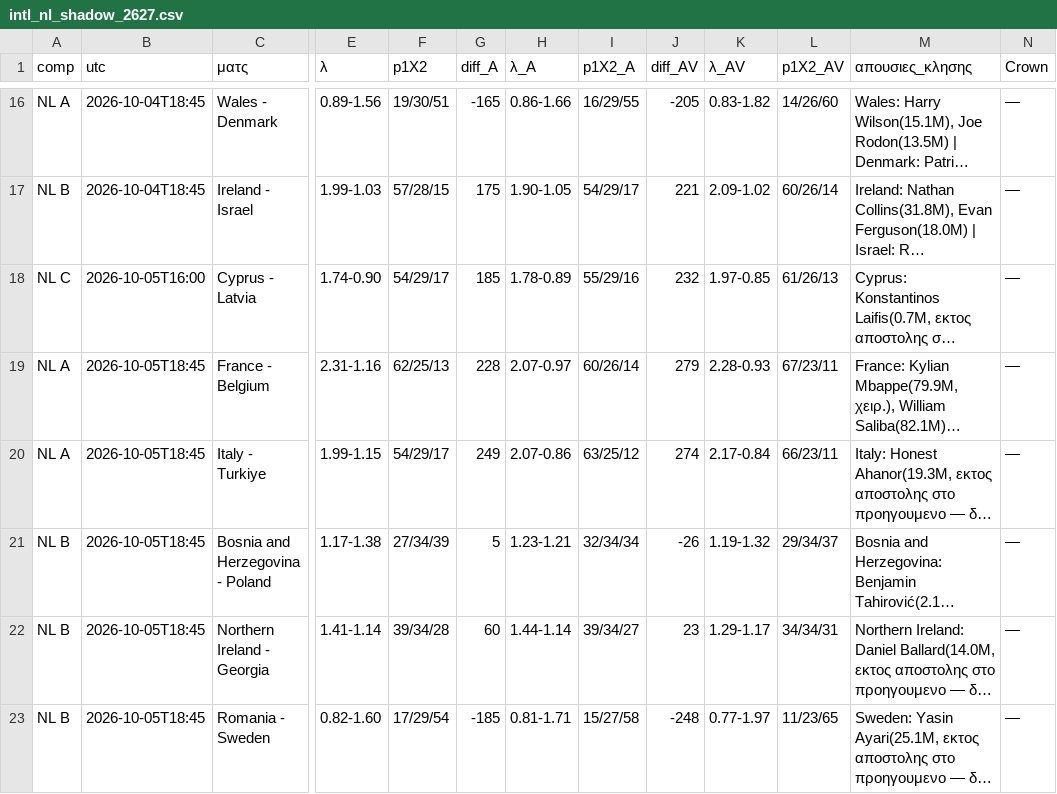
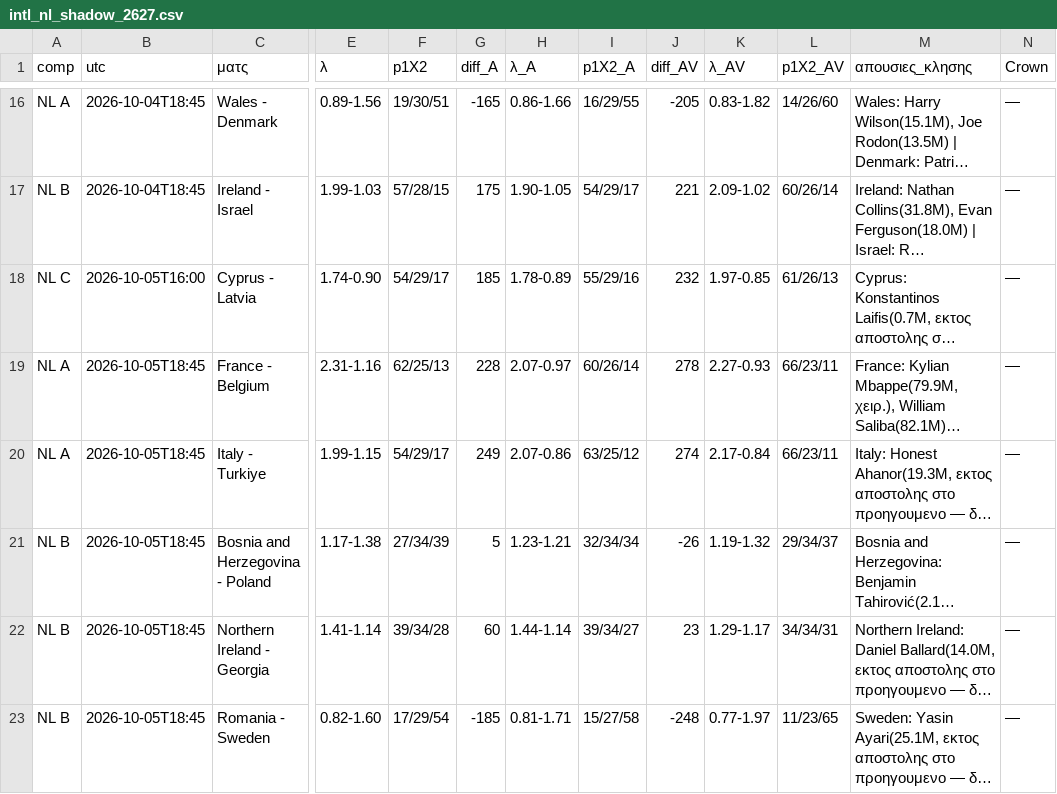
Before and after one commit to stelios1891-afk/xg-dashboard, a CSV file: intl_nl_shadow_2627.csv, drawn as a sheet; only a part is shown, gaps mark what is left out; long unchanged cells end in …; the diff names each change by its address in the sheet, - before the commit and + after, or states it on an @@ line.

```diff
--- a/intl_nl_shadow_2627.csv
+++ b/intl_nl_shadow_2627.csv
-J19 (diff_AV): 279
+J19 (diff_AV): 278
-K19 (λ_AV): 2.28-0.93
+K19 (λ_AV): 2.27-0.93
-L19 (p1X2_AV): 67/23/11
+L19 (p1X2_AV): 66/23/11
```
Also changed, not shown: intl_nl_overs_2627.csv, intl_projections.csv, 2 other files.
